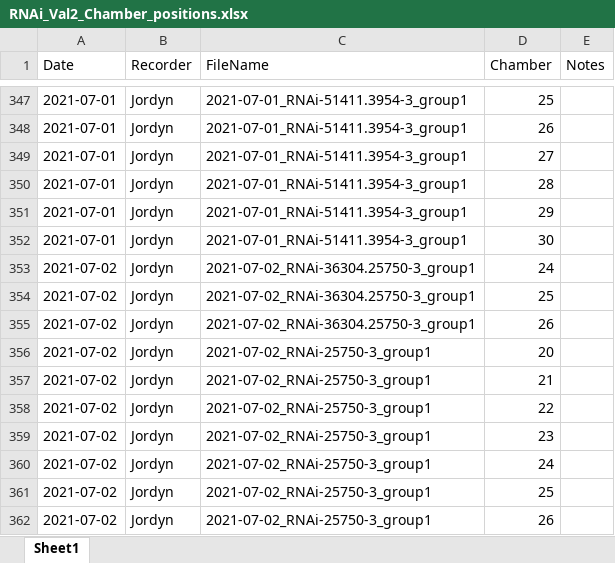
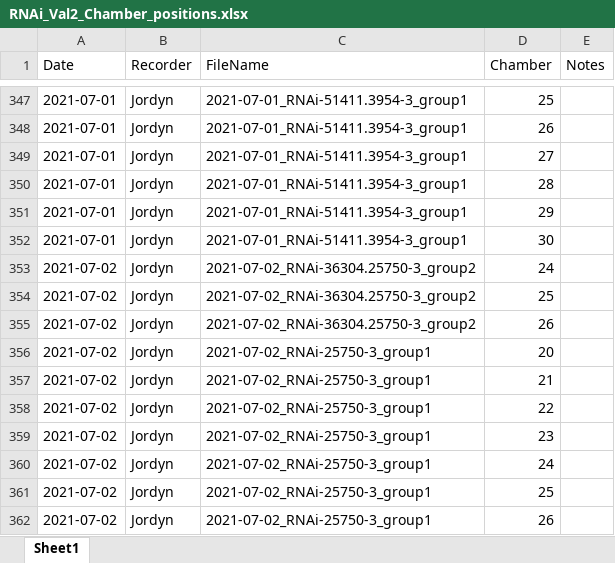
Before and after one commit to EGKingLab/LearnMemTol, an Excel workbook: LearnMemTolPheno/ProcessedData/HeatPlate_autotrack/RNAi_Val2_Chamber_positions.xlsx, sheet Sheet1, drawn as a sheet; only a part is shown, gaps mark what is left out; values as stored, in another font and other column widths than the file's, no borders; charts and pictures not drawn; the diff names each change by its address in the sheet, - before the commit and + after, or states it on an @@ line.

Commit message:
Update analysis of autotracked data for RNAi

```diff
--- a/LearnMemTolPheno/ProcessedData/HeatPlate_autotrack/RNAi_Val2_Chamber_positions.xlsx (sheet Sheet1)
+++ b/LearnMemTolPheno/ProcessedData/HeatPlate_autotrack/RNAi_Val2_Chamber_positions.xlsx (sheet Sheet1)
-C353:C355 (FileName): 2021-07-02_RNAi-36304.25750-3_group1
+C353:C355 (FileName): 2021-07-02_RNAi-36304.25750-3_group2
```
Also changed, not shown: charts or pictures, 4 other files.
